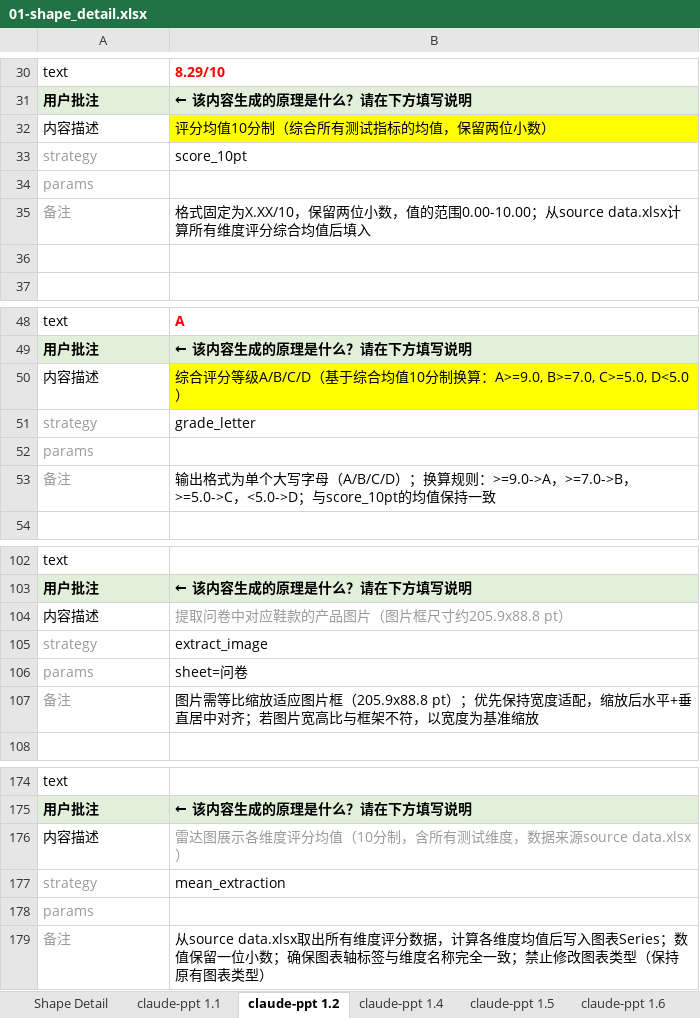
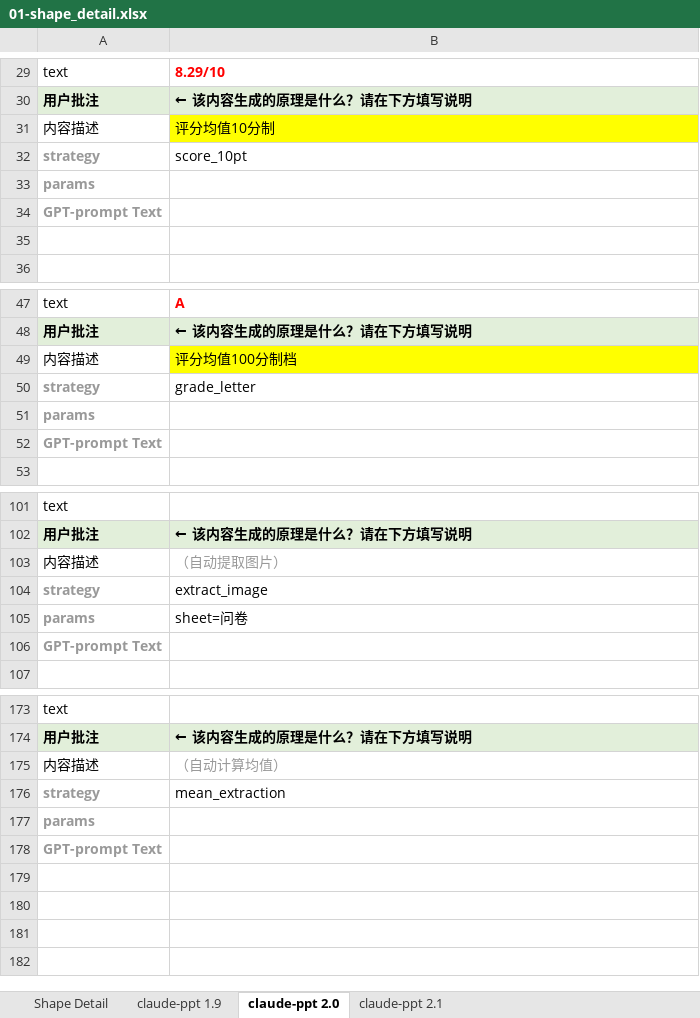
Before and after one commit to cjzymail-Mc/3rd-ppt-prj, an Excel workbook: pipeline-progress/01-shape_detail.xlsx, sheet claude-ppt 2.0, drawn as a sheet; only a part is shown, gaps mark what is left out; values as stored, in another font and other column widths than the file's, no borders; removed rows and columns are numbered as before the commit, all else as after; the diff covers the shown part only; the diff names each change by its address in the sheet, - before the commit and + after, or states it on an @@ line.

```diff
--- a/pipeline-progress/01-shape_detail.xlsx (sheet claude-ppt 2.0)
+++ b/pipeline-progress/01-shape_detail.xlsx (sheet claude-ppt 2.0)
-sheet tab: claude-ppt 1.1
+sheet tab: claude-ppt 1.9
-sheet tab: claude-ppt 1.2
+sheet tab: claude-ppt 2.0
-sheet tab: claude-ppt 1.4
+sheet tab: claude-ppt 2.1
-sheet tab: claude-ppt 1.5
-sheet tab: claude-ppt 1.6
-B31: 评分均值10分制（综合所有测试指标的均值，保留两位小数）
+B31: 评分均值10分制
-A32:A33 bold: off
+A32:A33 bold: on
-row 35: 备注 | 格式固定为X.XX/10，保留两位小数，值的范围0.00-10.00；从source data.xlsx计算所有维度评分综合均值后填入
+row 34: GPT-prompt Text
-B49: 综合评分等级A/B/C/D（基于综合均值10分制换算：A>=9.0, B>=7.0, C>=5.0, D<5.0）
+B49: 评分均值100分制档
-A50:A51 bold: off
+A50:A51 bold: on
-row 53: 备注 | 输出格式为单个大写字母（A/B/C/D）；换算规则：>=9.0->A，>=7.0->B，>=5.0->C，<5.0->D；与score_10pt的均值保持一致
+row 52: GPT-prompt Text
-B103: 提取问卷中对应鞋款的产品图片（图片框尺寸约205.9x88.8 pt）
+B103: （自动提取图片）
-A104:A105 bold: off
+A104:A105 bold: on
-row 107: 备注 | 图片需等比缩放适应图片框（205.9x88.8 pt）；优先保持宽度适配，缩放后水平+垂直居中对齐；若图片宽高比与框架不符，以宽度为基准缩放
+row 106: GPT-prompt Text
-B175: 雷达图展示各维度评分均值（10分制，含所有测试维度，数据来源source data.xlsx）
+B175: （自动计算均值）
-A176:A177 bold: off
+A176:A177 bold: on
-row 179: 备注 | 从source data.xlsx取出所有维度评分数据，计算各维度均值后写入图表Series；数值保留一位小数；确保图表轴标签与维度名称完全一致；禁止修改图表类型（保持原有图表类型）
+row 178: GPT-prompt Text
```
Also changed, not shown: 4 added rows, 5 removed rows, 10 edited cells and cell formats elsewhere in this sheet, sheet Shape Detail, sheet claude-ppt 1.9, sheet claude-ppt 2.1, other sheet tabs, 38 other files.
